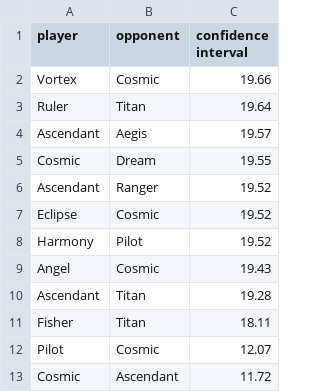
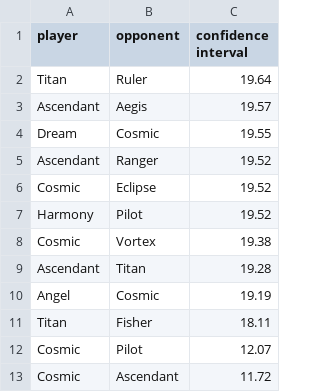
Before and after one commit to PaMeirelles/cpp-santorini, a CSV file: confidence_interval.csv, drawn as a sheet; removed rows and columns are numbered as before the commit, all else as after; the diff names each change by its address in the sheet, - before the commit and + after, or states it on an @@ line.

```diff
--- a/confidence_interval.csv
+++ b/confidence_interval.csv
-row 2: Vortex | Cosmic | 19.66
-row 3: Ruler | Titan | 19.64
+row 2: Titan | Ruler | 19.64
-row 5: Cosmic | Dream | 19.55
+row 4: Dream | Cosmic | 19.55
-row 7: Eclipse | Cosmic | 19.52
+row 6: Cosmic | Eclipse | 19.52
-row 9: Angel | Cosmic | 19.43
+row 8: Cosmic | Vortex | 19.38
-row 11: Fisher | Titan | 18.11
-row 12: Pilot | Cosmic | 12.07
+row 10: Angel | Cosmic | 19.19
+row 11: Titan | Fisher | 18.11
+row 12: Cosmic | Pilot | 12.07
```
Also changed, not shown: data/Cosmic.csv, elos.csv, 51 other files.
